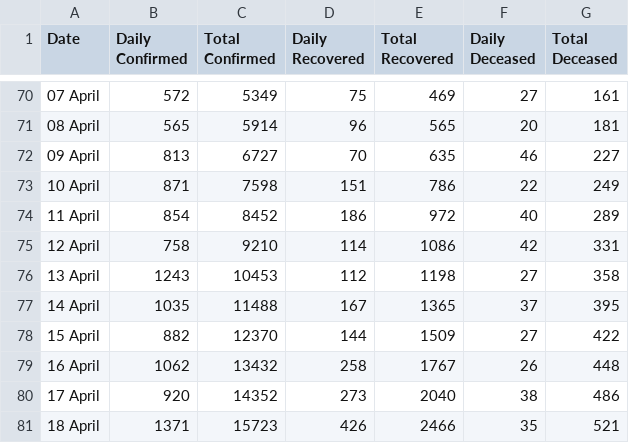
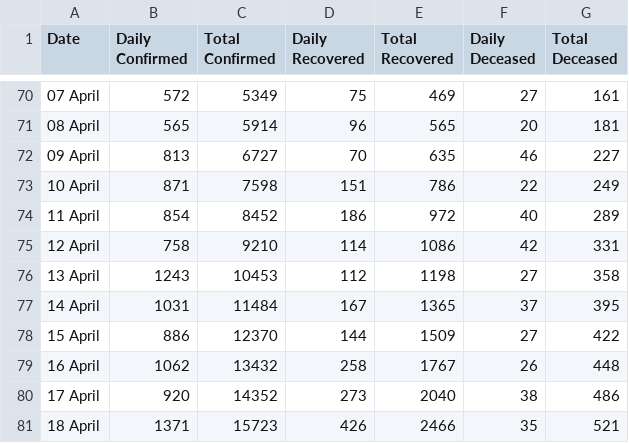
Before and after one commit to shuklaayush/api, a CSV file: csv/2020-04-19/case_time_series.csv, drawn as a sheet; only a part is shown, gaps mark what is left out.

Commit message:
data updated on - Sun Apr 19 09:59:34 UTC 2020

```diff
--- a/csv/2020-04-19/case_time_series.csv
+++ b/csv/2020-04-19/case_time_series.csv
@@ -76,4 +76,4 @@ Date,Daily Confirmed,Total Confirmed,Daily Recovered,Total Recovered,Daily Decea
 13 April ,1243,10453,112,1198,27,358
-14 April ,1035,11488,167,1365,37,395
-15 April ,882,12370,144,1509,27,422
+14 April ,1031,11484,167,1365,37,395
+15 April ,886,12370,144,1509,27,422
 16 April ,1062,13432,258,1767,26,448
```
Also changed, not shown: csv/2020-04-19/state_wise_daily.csv, csv/latest/case_time_series.csv, 6 other files.
